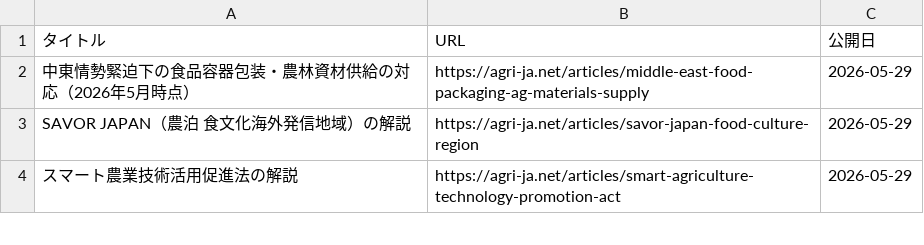
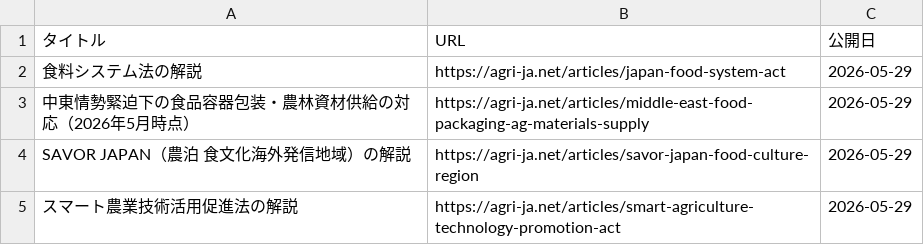
Before and after one commit to agrija2026-create/website, a CSV file: public/articles-index.csv, drawn as a sheet; only a part is shown; the diff names each change by its address in the sheet, - before the commit and + after, or states it on an @@ line.

Commit message:
content: add japan-food-system-act article

```diff
--- a/public/articles-index.csv
+++ b/public/articles-index.csv
+row 2: 食料システム法の解説 | https://agri-ja.net/articles/japan-food-system-act | 2026-05-29
```
Also changed, not shown: 6 other files.
